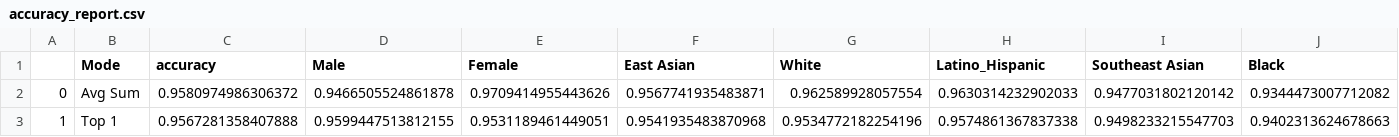
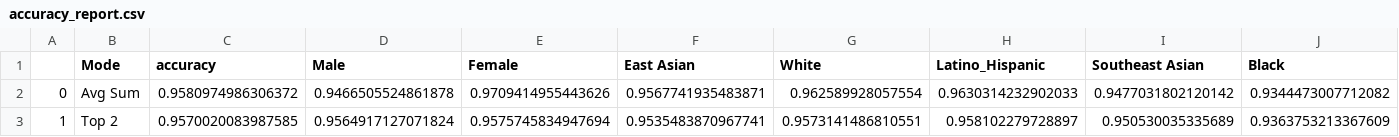
Before and after one commit to groovy-lizard/vlms_bias_explore, a CSV file: data/fairface/reports/openCLIP/ViT-L-14/laion400m_e31/age_race_gender/accuracy_report.csv, drawn as a sheet; only a part is shown; removed rows and columns are numbered as before the commit, all else as after; rows hold the shown columns only; the diff names each change by its address in the sheet, - before the commit and + after, or states it on an @@ line.

```diff
--- a/data/fairface/reports/openCLIP/ViT-L-14/laion400m_e31/age_race_gender/accuracy_report.csv
+++ b/data/fairface/reports/openCLIP/ViT-L-14/laion400m_e31/age_race_gender/accuracy_report.csv
-row 3: 1 | Top 1 | 0.9567281358407888 | 0.9599447513812155 | 0.9531189461449051 | 0.9541935483870968 | 0.9534772182254196 | 0.9574861367837338 | 0.9498233215547703 | 0.9402313624678663
+row 3: 1 | Top 2 | 0.9570020083987585 | 0.9564917127071824 | 0.9575745834947694 | 0.9535483870967741 | 0.9573141486810551 | 0.958102279728897 | 0.950530035335689 | 0.9363753213367609
```
Also changed, not shown: data/fairface/reports/openCLIP/ViT-L-14/commonpool_xl_s13b_b90k/age_race_gender/accuracy_report.csv, data/fairface/reports/openCLIP/ViT-L-14/datacomp_xl_s13b_b90k/age_race_gender/accuracy_report.csv, 11 other files.
